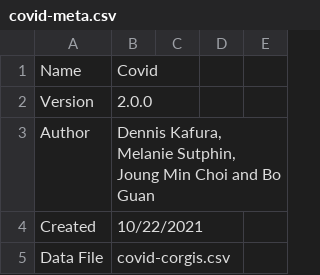
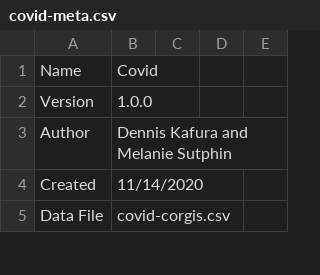
Before and after one commit to corgis-edu/corgis, a CSV file: source/covid/covid-meta.csv, drawn as a sheet; only a part is shown; the diff covers the shown part only; the diff names each change by its address in the sheet, - before the commit and + after, or states it on an @@ line.

```diff
--- a/source/covid/covid-meta.csv
+++ b/source/covid/covid-meta.csv
-B2: 2.0.0
+B2: 1.0.0
-B3: Dennis Kafura, Melanie Sutphin, Joung Min Choi and Bo Guan
+B3: Dennis Kafura and Melanie Sutphin
-B4: 10/22/2021
+B4: 11/14/2020
```
Also changed, not shown: 1 edited cell elsewhere in this file, source/electricity/electricity-meta.csv, source/energy/energy-meta.csv, 20 other files.
